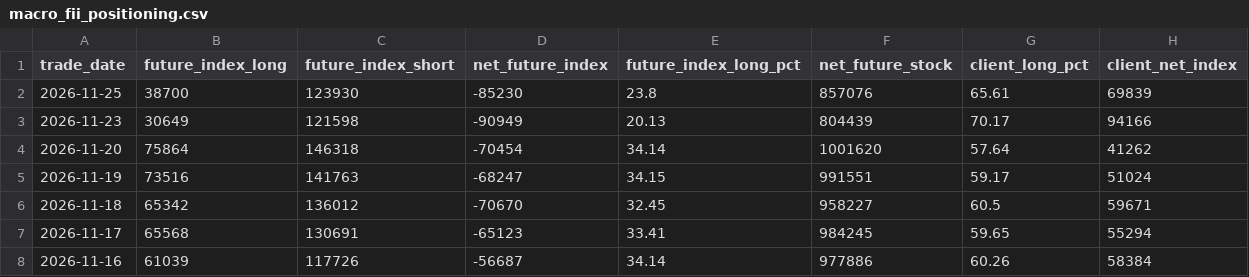
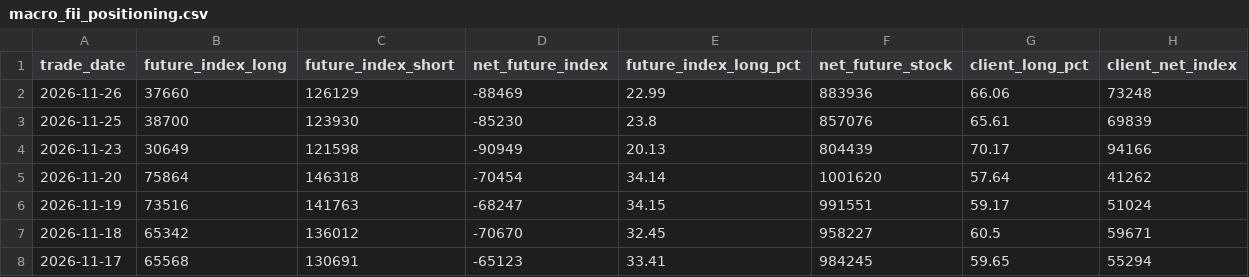
Before and after one commit to prathmeshgupta/nse-participant-open-interest, a CSV file: output/macro_fii_positioning.csv, drawn as a sheet; only a part is shown; the shorter side is filled out with more unchanged rows.

```diff
--- a/output/macro_fii_positioning.csv
+++ b/output/macro_fii_positioning.csv
@@ -1,2 +1,3 @@
 trade_date,future_index_long,future_index_short,net_future_index,future_index_long_pct,net_future_stock,client_long_pct,client_net_index
+2026-11-26,37660,126129,-88469,22.99,883936,66.06,73248
 2026-11-25,38700,123930,-85230,23.8,857076,65.61,69839
```
Also changed, not shown: output/participant_oi.csv, 1 other file.
